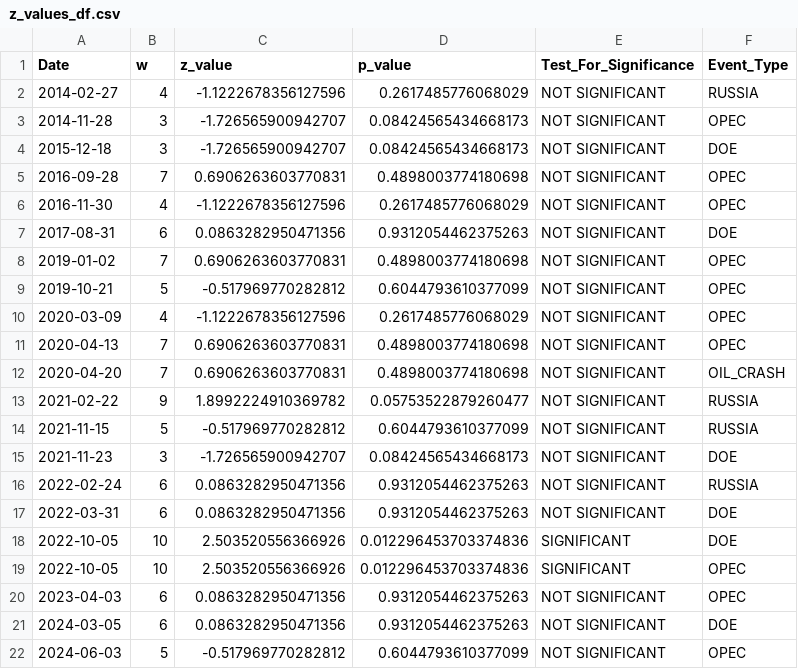
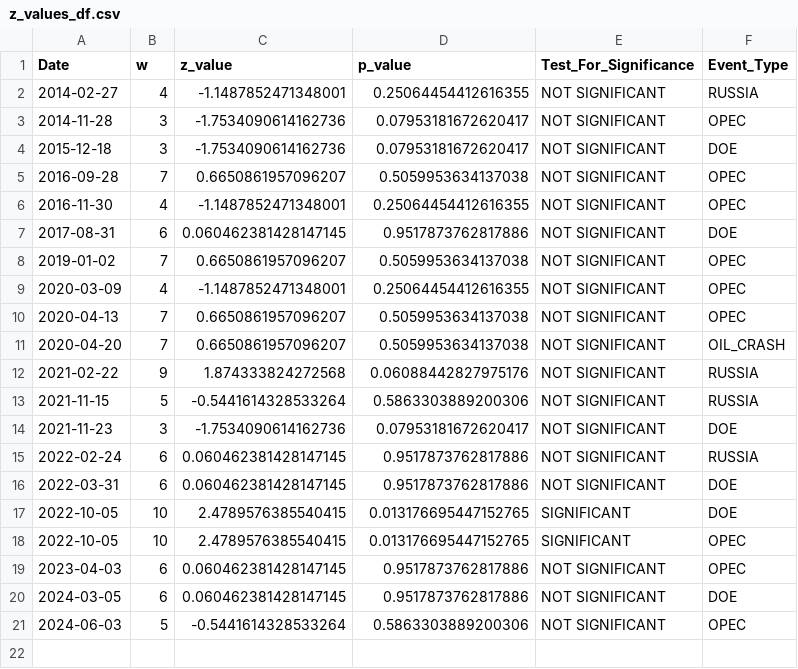
Before and after one commit to HlavinB-CUNI/masters-thesis, a CSV file: MastersThesisCode/MastersThesisCode/Data/z_values_df.csv, drawn as a sheet.

```diff
--- a/MastersThesisCode/MastersThesisCode/Data/z_values_df.csv
+++ b/MastersThesisCode/MastersThesisCode/Data/z_values_df.csv
@@ -1,22 +1,21 @@
 Date,w,z_value,p_value,Test_For_Significance,Event_Type
-2014-02-27,4,-1.1222678356127596,0.2617485776068029,NOT SIGNIFICANT,RUSSIA
-2014-11-28,3,-1.726565900942707,0.08424565434668173,NOT SIGNIFICANT,OPEC
-2015-12-18,3,-1.726565900942707,0.08424565434668173,NOT SIGNIFICANT,DOE
-2016-09-28,7,0.6906263603770831,0.4898003774180698,NOT SIGNIFICANT,OPEC
-2016-11-30,4,-1.1222678356127596,0.2617485776068029,NOT SIGNIFICANT,OPEC
-2017-08-31,6,0.0863282950471356,0.9312054462375263,NOT SIGNIFICANT,DOE
-2019-01-02,7,0.6906263603770831,0.4898003774180698,NOT SIGNIFICANT,OPEC
-2019-10-21,5,-0.517969770282812,0.6044793610377099,NOT SIGNIFICANT,OPEC
-2020-03-09,4,-1.1222678356127596,0.2617485776068029,NOT SIGNIFICANT,OPEC
-2020-04-13,7,0.6906263603770831,0.4898003774180698,NOT SIGNIFICANT,OPEC
-2020-04-20,7,0.6906263603770831,0.4898003774180698,NOT SIGNIFICANT,OIL_CRASH
-2021-02-22,9,1.8992224910369782,0.05753522879260477,NOT SIGNIFICANT,RUSSIA
-2021-11-15,5,-0.517969770282812,0.6044793610377099,NOT SIGNIFICANT,RUSSIA
-2021-11-23,3,-1.726565900942707,0.08424565434668173,NOT SIGNIFICANT,DOE
-2022-02-24,6,0.0863282950471356,0.9312054462375263,NOT SIGNIFICANT,RUSSIA
-2022-03-31,6,0.0863282950471356,0.9312054462375263,NOT SIGNIFICANT,DOE
-2022-10-05,10,2.503520556366926,0.012296453703374836,SIGNIFICANT,DOE
-2022-10-05,10,2.503520556366926,0.012296453703374836,SIGNIFICANT,OPEC
-2023-04-03,6,0.0863282950471356,0.9312054462375263,NOT SIGNIFICANT,OPEC
-2024-03-05,6,0.0863282950471356,0.9312054462375263,NOT SIGNIFICANT,DOE
-2024-06-03,5,-0.517969770282812,0.6044793610377099,NOT SIGNIFICANT,OPEC
+2014-02-27,4,-1.1487852471348001,0.25064454412616355,NOT SIGNIFICANT,RUSSIA
+2014-11-28,3,-1.7534090614162736,0.07953181672620417,NOT SIGNIFICANT,OPEC
+2015-12-18,3,-1.7534090614162736,0.07953181672620417,NOT SIGNIFICANT,DOE
+2016-09-28,7,0.6650861957096207,0.5059953634137038,NOT SIGNIFICANT,OPEC
+2016-11-30,4,-1.1487852471348001,0.25064454412616355,NOT SIGNIFICANT,OPEC
+2017-08-31,6,0.060462381428147145,0.9517873762817886,NOT SIGNIFICANT,DOE
+2019-01-02,7,0.6650861957096207,0.5059953634137038,NOT SIGNIFICANT,OPEC
+2020-03-09,4,-1.1487852471348001,0.25064454412616355,NOT SIGNIFICANT,OPEC
+2020-04-13,7,0.6650861957096207,0.5059953634137038,NOT SIGNIFICANT,OPEC
+2020-04-20,7,0.6650861957096207,0.5059953634137038,NOT SIGNIFICANT,OIL_CRASH
+2021-02-22,9,1.874333824272568,0.06088442827975176,NOT SIGNIFICANT,RUSSIA
+2021-11-15,5,-0.5441614328533264,0.5863303889200306,NOT SIGNIFICANT,RUSSIA
+2021-11-23,3,-1.7534090614162736,0.07953181672620417,NOT SIGNIFICANT,DOE
+2022-02-24,6,0.060462381428147145,0.9517873762817886,NOT SIGNIFICANT,RUSSIA
+2022-03-31,6,0.060462381428147145,0.9517873762817886,NOT SIGNIFICANT,DOE
+2022-10-05,10,2.4789576385540415,0.013176695447152765,SIGNIFICANT,DOE
+2022-10-05,10,2.4789576385540415,0.013176695447152765,SIGNIFICANT,OPEC
+2023-04-03,6,0.060462381428147145,0.9517873762817886,NOT SIGNIFICANT,OPEC
+2024-03-05,6,0.060462381428147145,0.9517873762817886,NOT SIGNIFICANT,DOE
+2024-06-03,5,-0.5441614328533264,0.5863303889200306,NOT SIGNIFICANT,OPEC
```
Also changed, not shown: MastersThesisCode/MastersThesisCode/Data/abnormal_rets_complete.csv, MastersThesisCode/MastersThesisCode/Data/cumu_abnormal_rets_complete.csv, 8 other files.
